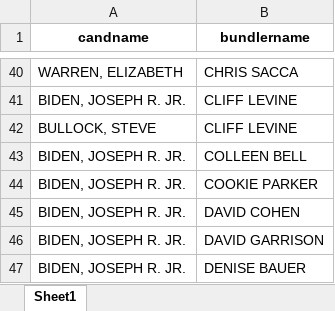
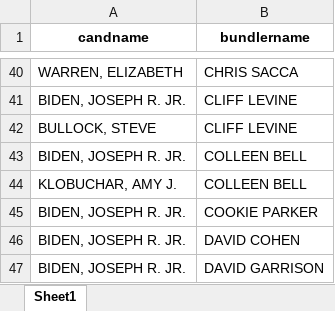
Before and after one commit to amkessler/cnn_fec_obamabundlers, an Excel workbook: output/biden_shared_donors.xlsx, sheet Sheet1, drawn as a sheet; only a part is shown, gaps mark what is left out; the shorter side is filled out with more unchanged rows; values as stored, in another font and other column widths than the file's, no borders; the diff names each change by its address in the sheet, - before the commit and + after, or states it on an @@ line.

```diff
--- a/output/biden_shared_donors.xlsx (sheet Sheet1)
+++ b/output/biden_shared_donors.xlsx (sheet Sheet1)
+row 44: KLOBUCHAR, AMY J. | COLLEEN BELL
```
Also changed, not shown: output/final_for_research_500andabove.xlsx, output/joined_raw.xlsx, 15 other files.
